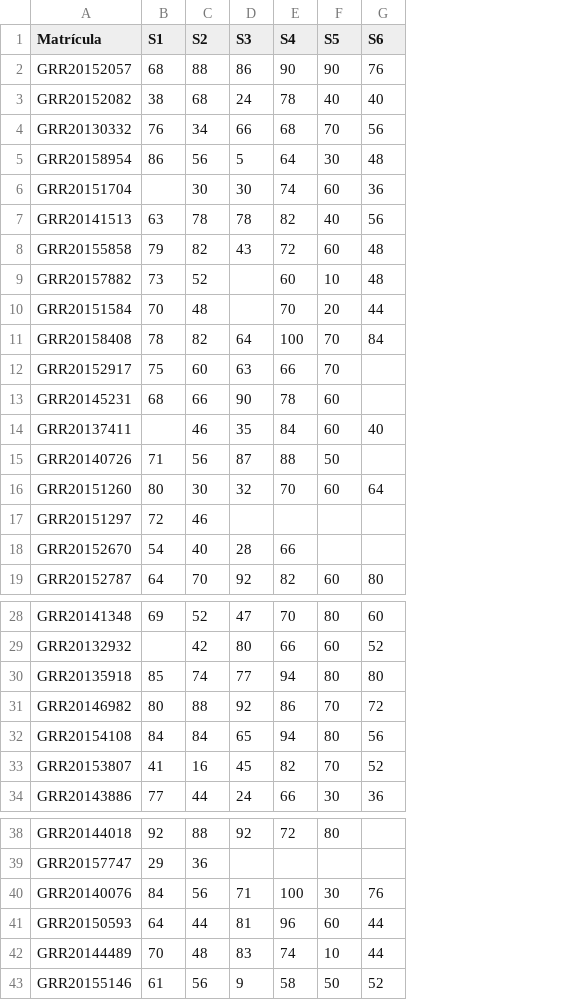
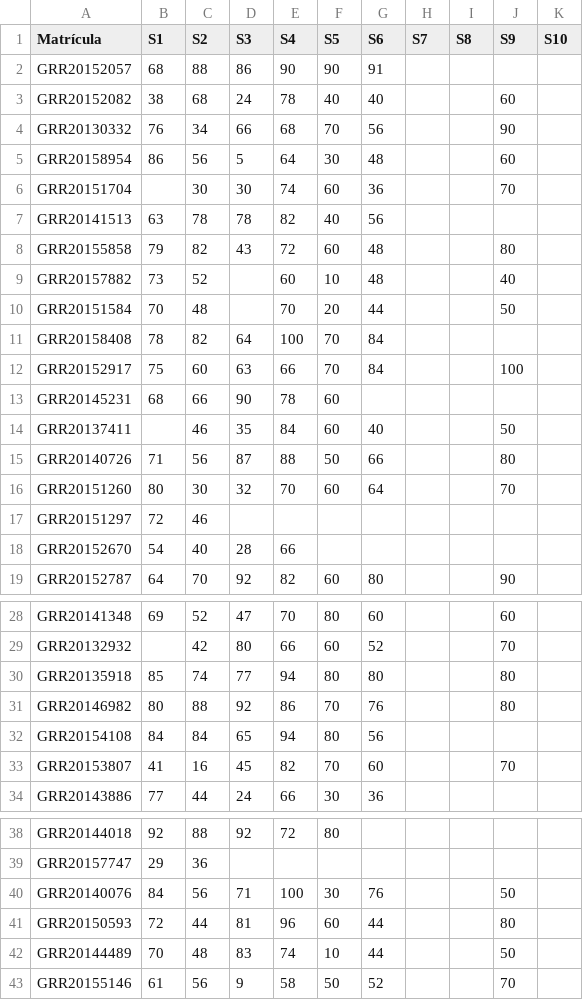
Before and after one commit to ipencnensp/ce001, a CSV file: docs/misc/notas-MB.csv, drawn as a sheet; only a part is shown, gaps mark what is left out; the diff names each change by its address in the sheet, - before the commit and + after, or states it on an @@ line.

```diff
--- a/docs/misc/notas-MB.csv
+++ b/docs/misc/notas-MB.csv
+column H (S7), empty
+column I (S8), empty
+column J (S9), rows 3-19: 60 | 90 | 60 | 70 |  | 80 | 40 | 50 |  | 100 |  | 50 | 80 | 70 |  |  | 90; rows 28-33: 60 | 70 | 80 | 80 |  | 70; rows 40-43: 50 | 80 | 50 | 70
+column K (S10), empty
-G2 (S6): 76
+G2 (S6): 91
-G12 (S6): (empty)
+G12 (S6): 84
-G15 (S6): (empty)
+G15 (S6): 66
-G31 (S6): 72
+G31 (S6): 76
-G33 (S6): 52
+G33 (S6): 60
-B41 (S1): 64
+B41 (S1): 72
```
Also changed, not shown: misc/notas-MB.csv, 1 other file.
